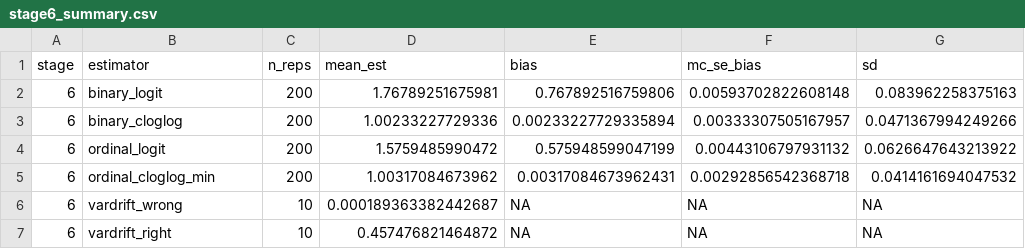
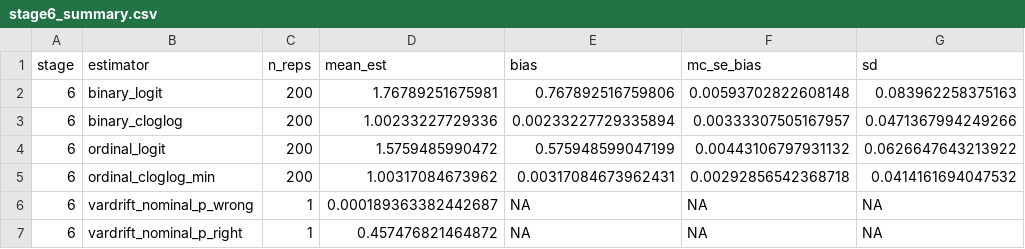
Before and after one commit to bgreenwell/sudo, a CSV file: R/results/stage6_summary.csv, drawn as a sheet; only a part is shown; the diff names each change by its address in the sheet, - before the commit and + after, or states it on an @@ line.

```diff
--- a/R/results/stage6_summary.csv
+++ b/R/results/stage6_summary.csv
-B6 (estimator): vardrift_wrong
+B6 (estimator): vardrift_nominal_p_wrong
-C6:C7 (n_reps): 10
+C6:C7 (n_reps): 1
-B7 (estimator): vardrift_right
+B7 (estimator): vardrift_nominal_p_right
```
Also changed, not shown: 4 other files.
